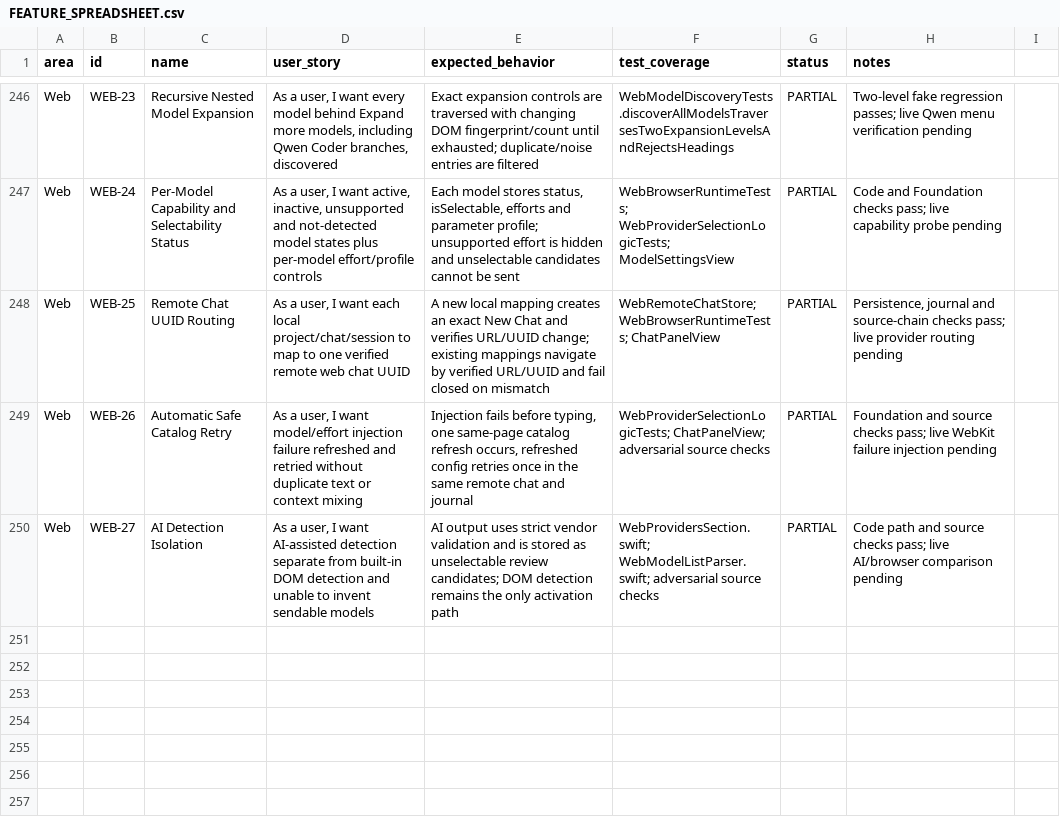
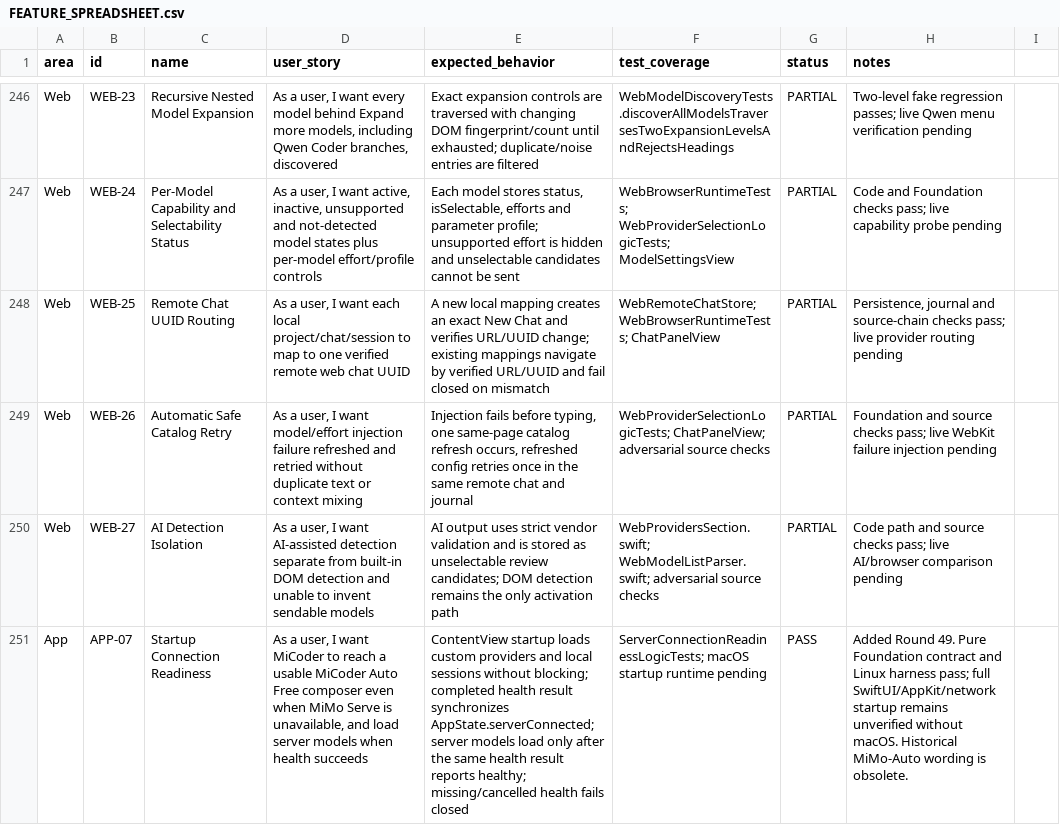
Before and after one commit to visawestern/MiCoder, a CSV file: docs/FEATURE_SPREADSHEET.csv, drawn as a sheet; only a part is shown, gaps mark what is left out; the diff names each change by its address in the sheet, - before the commit and + after, or states it on an @@ line.

Commit message:
Fix App Shell startup readiness audit

```diff
--- a/docs/FEATURE_SPREADSHEET.csv
+++ b/docs/FEATURE_SPREADSHEET.csv
+row 251: App | APP-07 | Startup Connection Readiness | As a user, I want MiCoder to reach a usable MiCoder Auto Free composer even when MiMo Serve is unavailable, and load server models when health succeeds | ContentView startup loads custom providers and local sessions without blocking; completed health result synchronizes AppState.serverConnected; server models load only after the same health result reports healthy; missing/cancelled health fails closed | ServerConnectionReadinessLogicTests; macOS startup runtime pending | PASS | Added Round 49. Pure Foundation contract and Linux harness pass; full SwiftUI/AppKit/network startup remains unverified without macOS. Historical MiMo-Auto wording is obsolete.
```
Also changed, not shown: 9 other files.
